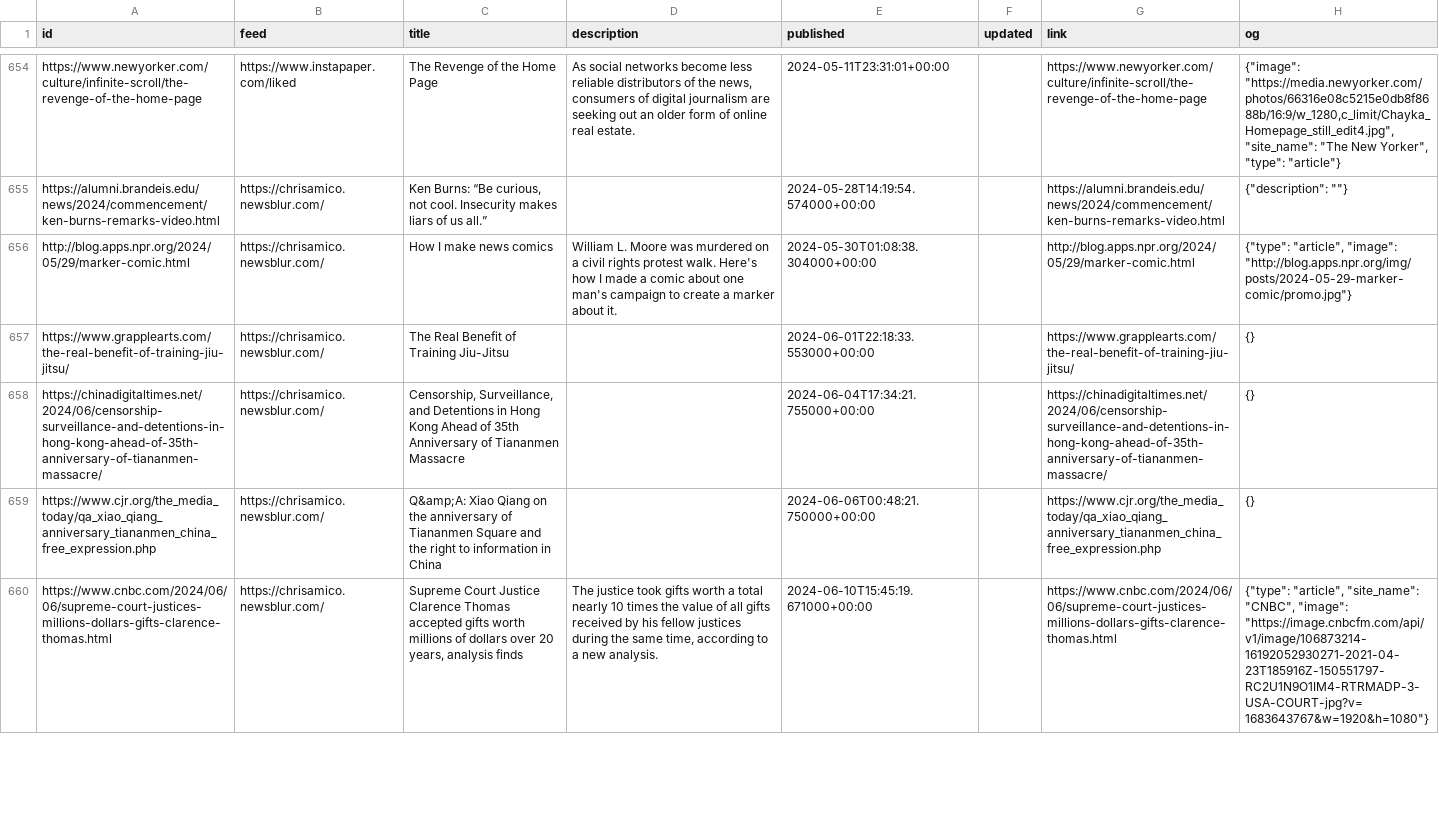
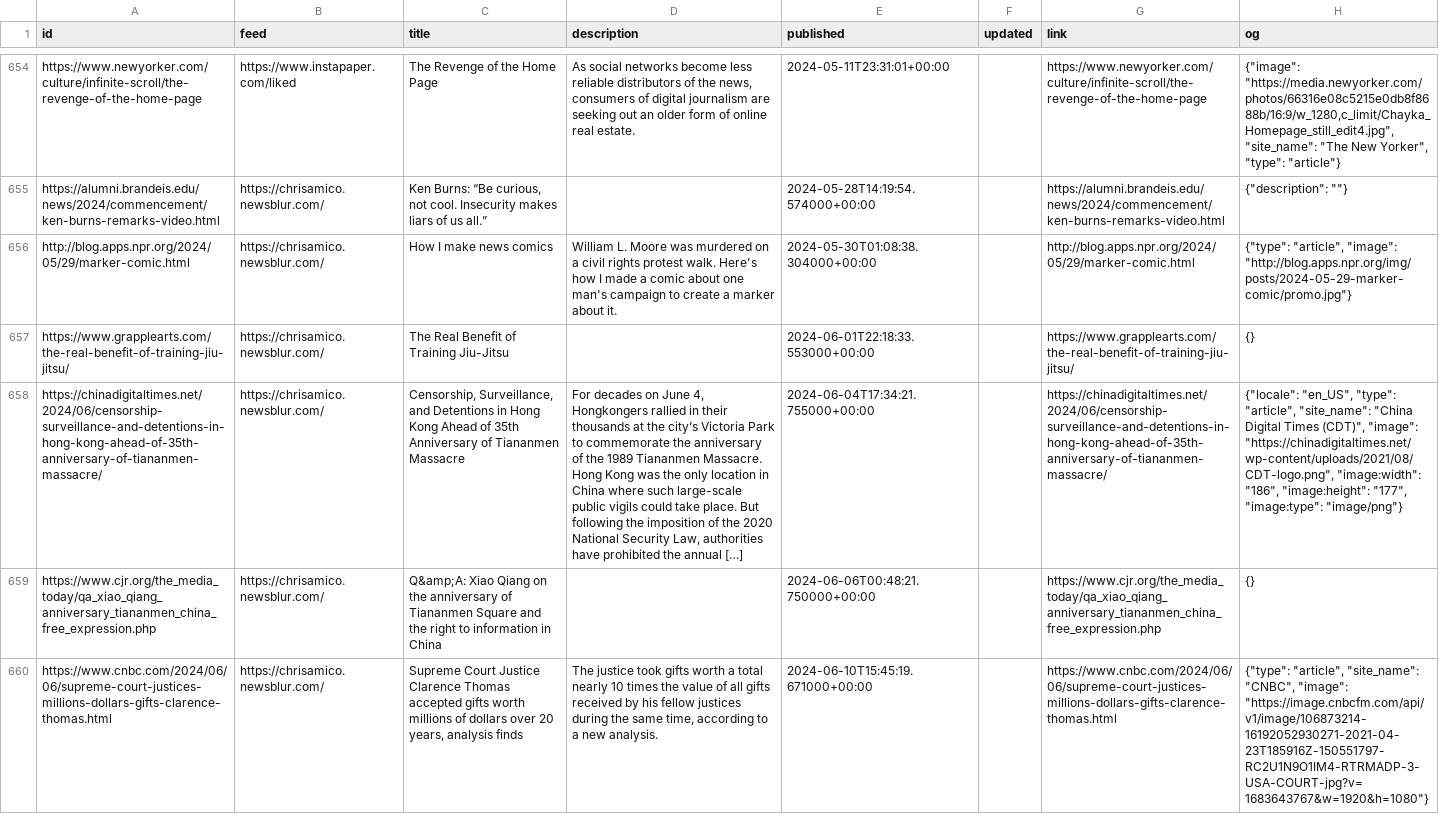
Before and after one commit to eyeseast/chrisamico.com, a CSV file: static/links.csv, drawn as a sheet; only a part is shown, gaps mark what is left out; the diff names each change by its address in the sheet, - before the commit and + after, or states it on an @@ line.

```diff
--- a/static/links.csv
+++ b/static/links.csv
-D658 (description): (empty)
+D658 (description): For decades on June 4, Hongkongers rallied in their thousands at the city’s Victoria Park to commemorate the anniversary of the 1989 Tiananmen Massacre. Hong Kong was the only location in China where such large-scale public vigils could take place. But following the imposition of the 2020 National Security Law, authorities have prohibited the annual […]
-H658 (og): {}
+H658 (og): {"locale": "en_US", "type": "article", "site_name": "China Digital Times (CDT)", "image": "https://chinadigitaltimes.net/wp-content/uploads/2021/08/CDT-logo.png", "image:width": "186", "image:height": "177", "image:type": "image/png"}
```
Also changed, not shown: 1 other file.
